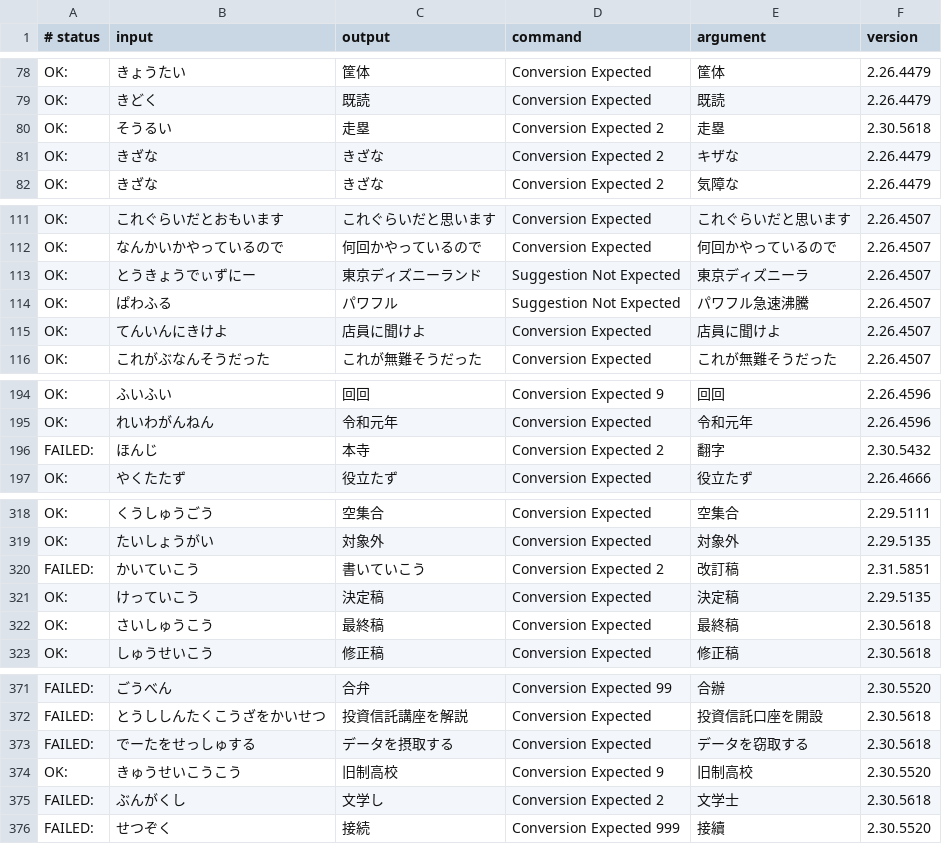
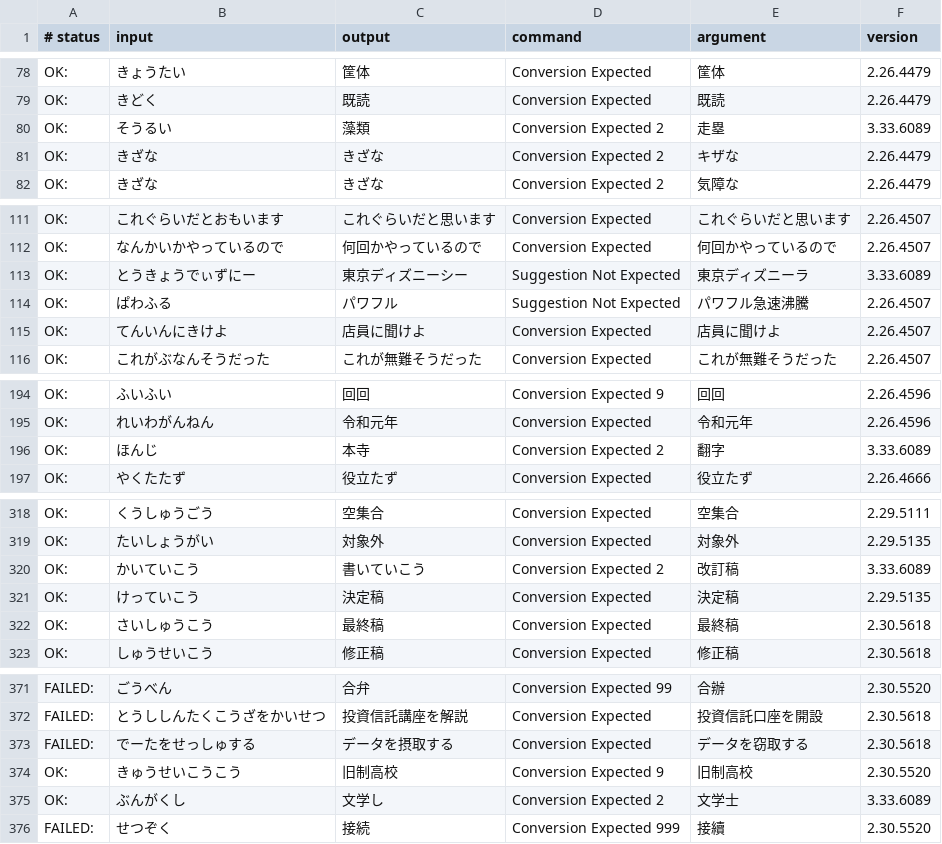
Before and after one commit to google/mozc, a TSV file: src/data/dictionary_oss/evaluation.tsv, drawn as a sheet; only a part is shown, gaps mark what is left out; the diff covers the shown part only.

```diff
--- a/src/data/dictionary_oss/evaluation.tsv
+++ b/src/data/dictionary_oss/evaluation.tsv
@@ -79,3 +79,3 @@ OK:	きょうたい	筐体	Conversion Expected	筐体	2.26.4479
 OK:	きどく	既読	Conversion Expected	既読	2.26.4479
-OK:	そうるい	走塁	Conversion Expected 2	走塁	2.30.5618
+OK:	そうるい	藻類	Conversion Expected 2	走塁	3.33.6089
 OK:	きざな	きざな	Conversion Expected 2	キザな	2.26.4479
@@ -112,3 +112,3 @@ OK:	これぐらいだとおもいます	これぐらいだと思います	Conve
 OK:	なんかいかやっているので	何回かやっているので	Conversion Expected	何回かやっているので	2.26.4507
-OK:	とうきょうでぃずにー	東京ディズニーランド	Suggestion Not Expected	東京ディズニーラ	2.26.4507
+OK:	とうきょうでぃずにー	東京ディズニーシー	Suggestion Not Expected	東京ディズニーラ	3.33.6089
 OK:	ぱわふる	パワフル	Suggestion Not Expected	パワフル急速沸騰	2.26.4507
@@ -195,3 +195,3 @@ OK:	ふいふい	回回	Conversion Expected 9	回回	2.26.4596
 OK:	れいわがんねん	令和元年	Conversion Expected	令和元年	2.26.4596
-FAILED:	ほんじ	本寺	Conversion Expected 2	翻字	2.30.5432
+OK:	ほんじ	本寺	Conversion Expected 2	翻字	3.33.6089
 OK:	やくたたず	役立たず	Conversion Expected	役立たず	2.26.4666
@@ -319,3 +319,3 @@ OK:	くうしゅうごう	空集合	Conversion Expected	空集合	2.29.5111
 OK:	たいしょうがい	対象外	Conversion Expected	対象外	2.29.5135
-FAILED:	かいていこう	書いていこう	Conversion Expected 2	改訂稿	2.31.5851
+OK:	かいていこう	書いていこう	Conversion Expected 2	改訂稿	3.33.6089
 OK:	けっていこう	決定稿	Conversion Expected	決定稿	2.29.5135
@@ -374,3 +374,3 @@ FAILED:	でーたをせっしゅする	データを摂取する	Conversion Expec
 OK:	きゅうせいこうこう	旧制高校	Conversion Expected 9	旧制高校	2.30.5520
-FAILED:	ぶんがくし	文学し	Conversion Expected 2	文学士	2.30.5618
+OK:	ぶんがくし	文学し	Conversion Expected 2	文学士	3.33.6089
 FAILED:	せつぞく	接続	Conversion Expected 999	接續	2.30.5520
```
Also changed, not shown: 40 edited cells elsewhere in this file, 13 other files.
